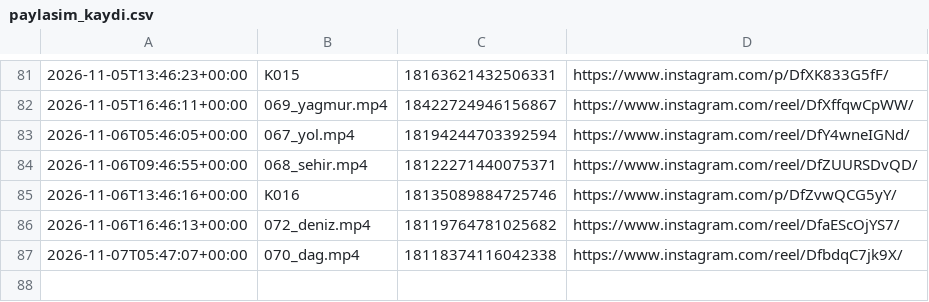
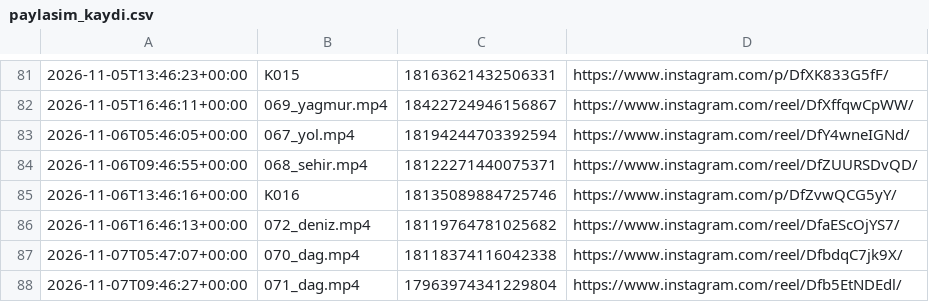
Before and after one commit to colaktanerahmet-sys/kendine-sozver, a CSV file: durum/paylasim_kaydi.csv, drawn as a sheet; only a part is shown, gaps mark what is left out.

Commit message:
durum: oto 2026-11-07

```diff
--- a/durum/paylasim_kaydi.csv
+++ b/durum/paylasim_kaydi.csv
@@ -87 +87,2 @@
 2026-11-07T05:47:07+00:00,070_dag.mp4,18118374116042338,https://www.instagram.com/reel/DfbdqC7jk9X/
+2026-11-07T09:46:27+00:00,071_dag.mp4,17963974341229804,https://www.instagram.com/reel/Dfb5EtNDEdl/
```
